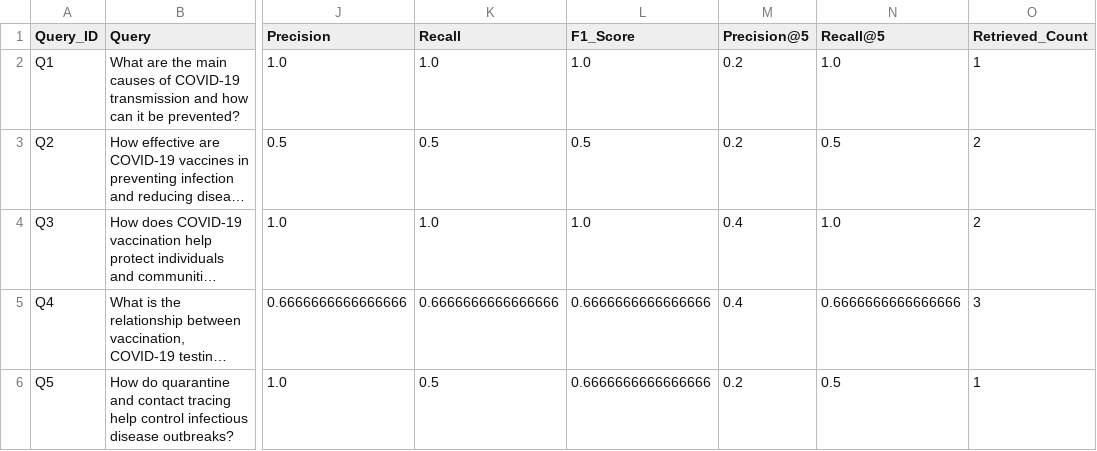
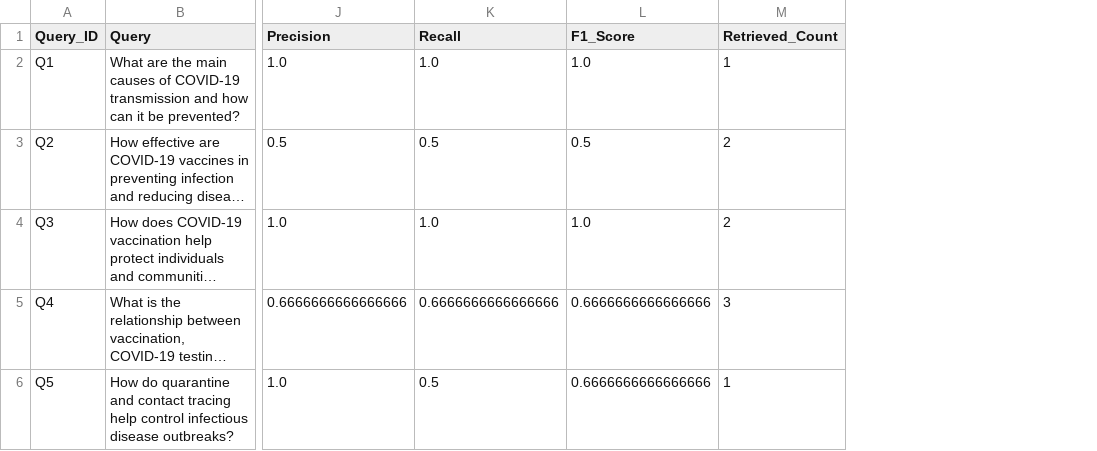
Before and after one commit to 2023vinaygautam-afk/NLP_Project, a CSV file: MAIN_ADAPTIVE_PIPELINE/results/adaptive_five_query_evaluation.csv, drawn as a sheet; only a part is shown, gaps mark what is left out; long unchanged cells end in …; the diff names each change by its address in the sheet, - before the commit and + after, or states it on an @@ line.

```diff
--- a/MAIN_ADAPTIVE_PIPELINE/results/adaptive_five_query_evaluation.csv
+++ b/MAIN_ADAPTIVE_PIPELINE/results/adaptive_five_query_evaluation.csv
-column M (Precision@5), rows 2-6: 0.2 | 0.2 | 0.4 | 0.4 | 0.2
-column N (Recall@5), rows 2-6: 1.0 | 0.5 | 1.0 | 0.6666666666666666 | 0.5
```
Also changed, not shown: MAIN_ADAPTIVE_PIPELINE/results/adaptive_evaluation_metrics.csv, MAIN_ADAPTIVE_PIPELINE/results/baseline_five_query_evaluation.csv, 11 other files.
